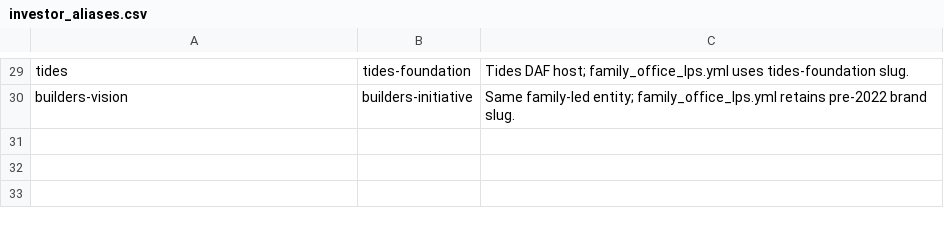
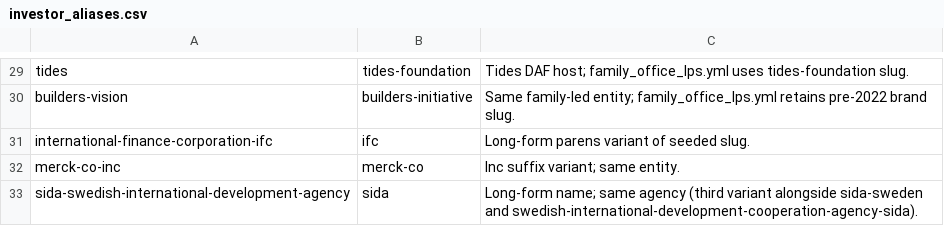
Before and after one commit to nwjt2/Impact, a CSV file: network/catalogue/investor_aliases.csv, drawn as a sheet; only a part is shown, gaps mark what is left out.

```diff
--- a/network/catalogue/investor_aliases.csv
+++ b/network/catalogue/investor_aliases.csv
@@ -30 +30,4 @@ tides,tides-foundation,Tides DAF host; family_office_lps.yml uses tides-foundati
 builders-vision,builders-initiative,Same family-led entity; family_office_lps.yml retains pre-2022 brand slug.
+international-finance-corporation-ifc,ifc,Long-form parens variant of seeded slug.
+merck-co-inc,merck-co,Inc suffix variant; same entity.
+sida-swedish-international-development-agency,sida,Long-form name; same agency (third variant alongside sida-sweden and swedish-international-development-cooperation-agency-sida).
```
Also changed, not shown: network/catalogue/investors.csv, network/dashboard_prep/fund_lps.csv, 1 other file.
